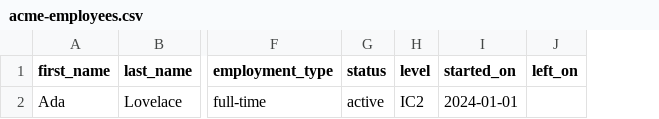
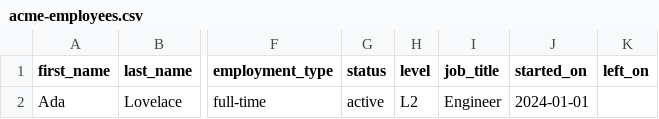
Before and after one commit to momwhocode/acme, a CSV file: public/templates/acme-employees.csv, drawn as a sheet; only a part is shown, gaps mark what is left out; the diff names each change by its address in the sheet, - before the commit and + after, or states it on an @@ line.

```diff
--- a/public/templates/acme-employees.csv
+++ b/public/templates/acme-employees.csv
+column I (job_title), row 2: Engineer
-H2 (level): IC2
+H2 (level): L2
```
Also changed, not shown: 32 other files.
